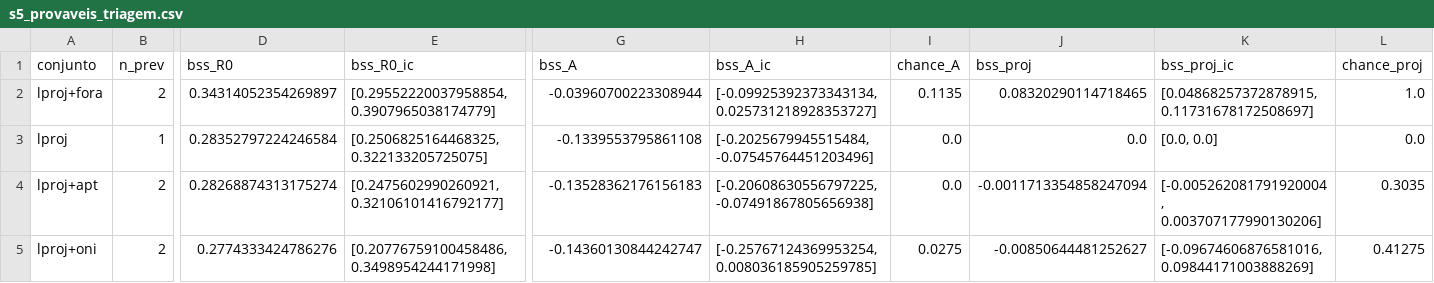
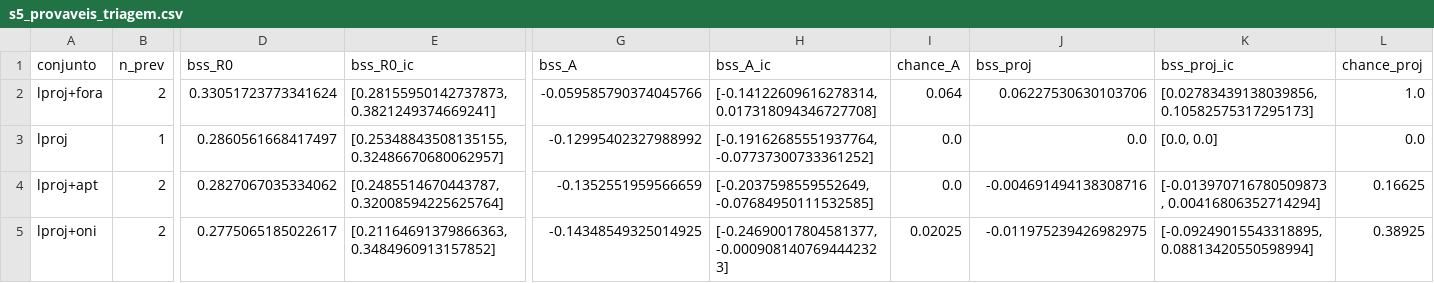
Before and after one commit to willianwistuba/mais-saude-ai, a CSV file: dados/msa01/sensibilidades/s5_provaveis_triagem.csv, drawn as a sheet; only a part is shown, gaps mark what is left out; the diff covers the shown part only; the diff names each change by its address in the sheet, - before the commit and + after, or states it on an @@ line.

```diff
--- a/dados/msa01/sensibilidades/s5_provaveis_triagem.csv
+++ b/dados/msa01/sensibilidades/s5_provaveis_triagem.csv
-D2 (bss_R0): 0.34314052354269897
+D2 (bss_R0): 0.33051723773341624
-E2 (bss_R0_ic): [0.29552220037958854, 0.3907965038174779]
+E2 (bss_R0_ic): [0.28155950142737873, 0.3821249374669241]
-G2 (bss_A): -0.03960700223308944
+G2 (bss_A): -0.059585790374045766
-H2 (bss_A_ic): [-0.09925392373343134, 0.025731218928353727]
+H2 (bss_A_ic): [-0.14122609616278314, 0.017318094346727708]
-I2 (chance_A): 0.1135
+I2 (chance_A): 0.064
-J2 (bss_proj): 0.08320290114718465
+J2 (bss_proj): 0.06227530630103706
-K2 (bss_proj_ic): [0.04868257372878915, 0.11731678172508697]
+K2 (bss_proj_ic): [0.02783439138039856, 0.10582575317295173]
-D3 (bss_R0): 0.28352797224246584
+D3 (bss_R0): 0.2860561668417497
-E3 (bss_R0_ic): [0.2506825164468325, 0.322133205725075]
+E3 (bss_R0_ic): [0.25348843508135155, 0.32486670680062957]
-G3 (bss_A): -0.1339553795861108
+G3 (bss_A): -0.12995402327988992
-H3 (bss_A_ic): [-0.2025679945515484, -0.07545764451203496]
+H3 (bss_A_ic): [-0.19162685551937764, -0.07737300733361252]
-D4 (bss_R0): 0.28268874313175274
+D4 (bss_R0): 0.2827067035334062
-E4 (bss_R0_ic): [0.2475602990260921, 0.32106101416792177]
+E4 (bss_R0_ic): [0.2485514670443787, 0.32008594225625764]
-G4 (bss_A): -0.13528362176156183
+G4 (bss_A): -0.1352551959566659
-H4 (bss_A_ic): [-0.20608630556797225, -0.07491867805656938]
+H4 (bss_A_ic): [-0.2037598559552649, -0.07684950111532585]
-J4 (bss_proj): -0.0011713354858247094
+J4 (bss_proj): -0.004691494138308716
-K4 (bss_proj_ic): [-0.005262081791920004, 0.003707177990130206]
+K4 (bss_proj_ic): [-0.013970716780509873, 0.00416806352714294]
-L4 (chance_proj): 0.3035
+L4 (chance_proj): 0.16625
-D5 (bss_R0): 0.2774333424786276
+D5 (bss_R0): 0.2775065185022617
-E5 (bss_R0_ic): [0.20776759100458486, 0.3498954244171998]
+E5 (bss_R0_ic): [0.21164691379866363, 0.3484960913157852]
-G5 (bss_A): -0.14360130844242747
+G5 (bss_A): -0.14348549325014925
-H5 (bss_A_ic): [-0.25767124369953254, 0.008036185905259785]
+H5 (bss_A_ic): [-0.24690017804581377, -0.0009081407694442323]
-I5 (chance_A): 0.0275
+I5 (chance_A): 0.02025
-J5 (bss_proj): -0.00850644481252627
+J5 (bss_proj): -0.011975239426982975
-K5 (bss_proj_ic): [-0.09674606876581016, 0.09844171003888269]
+K5 (bss_proj_ic): [-0.09249015543318895, 0.08813420550598994]
-L5 (chance_proj): 0.41275
+L5 (chance_proj): 0.38925
```
Also changed, not shown: 3 added rows, 3 removed rows and 99 edited cells elsewhere in this file, dados/msa01/msa01_antecedencia_modelos.csv, dados/msa01/msa01_por_semana.csv, 43 other files.
